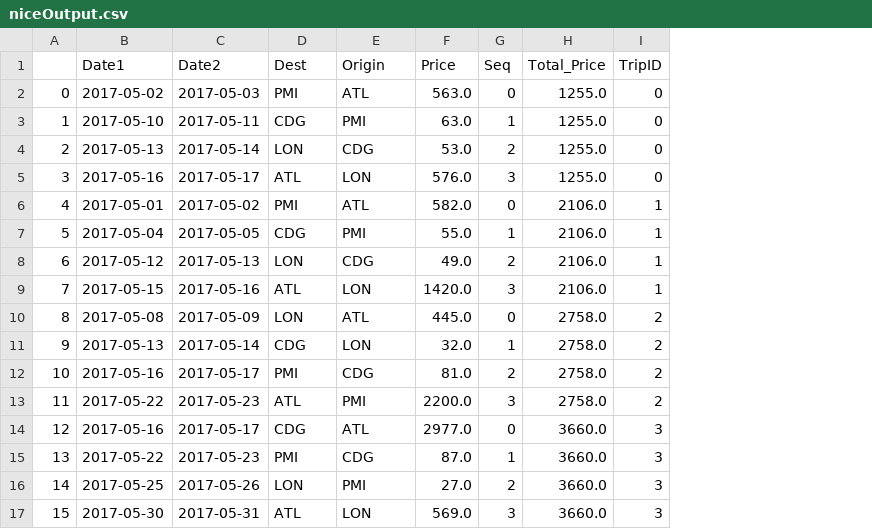
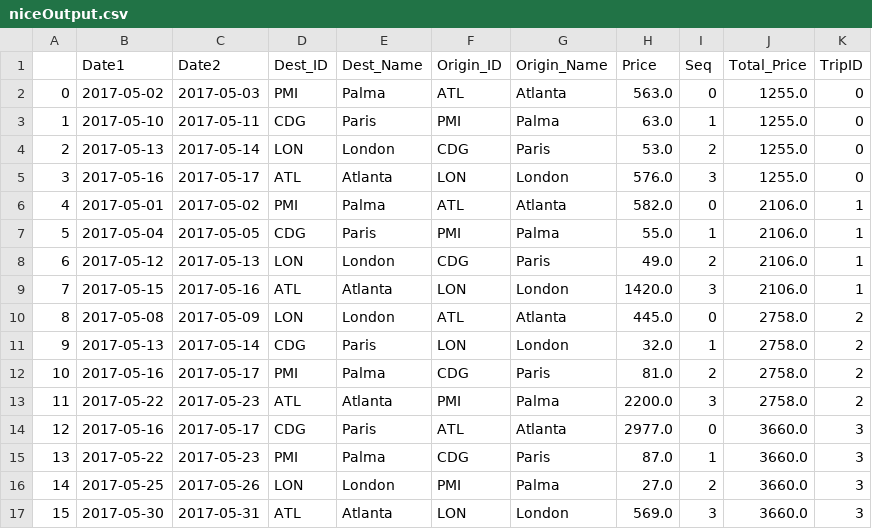
Before and after one commit to juliafalvey3/Trekxit-WanderWorld, a CSV file: optimization/niceOutput.csv, drawn as a sheet; addresses are those after the commit; the diff names each change by its address in the sheet, - before the commit and + after, or states it on an @@ line.

Commit message:
With City Name!!!

```diff
--- a/optimization/niceOutput.csv
+++ b/optimization/niceOutput.csv
+column E (Dest_Name), rows 2-17: Palma | Paris | London | Atlanta | Palma | Paris | London | Atlanta | London | Paris | Palma | Atlanta | Paris | Palma | London | Atlanta
+column G (Origin_Name), rows 2-17: Atlanta | Palma | Paris | London | Atlanta | Palma | Paris | London | Atlanta | London | Paris | Palma | Atlanta | Paris | Palma | London
-D1: Dest
+D1: Dest_ID
-F1: Origin
+F1: Origin_ID
```
Also changed, not shown: 6 other files.
